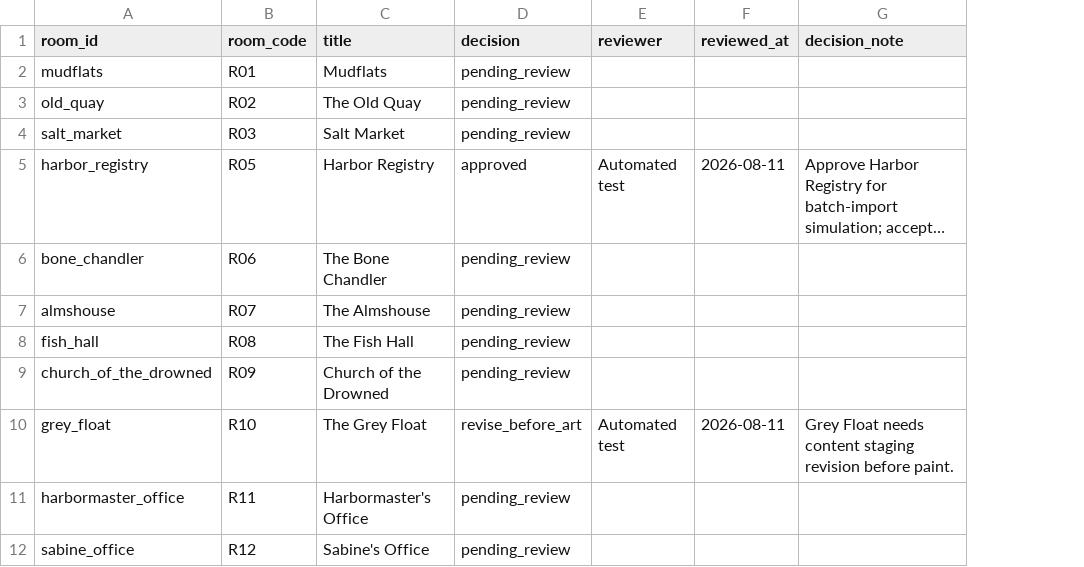
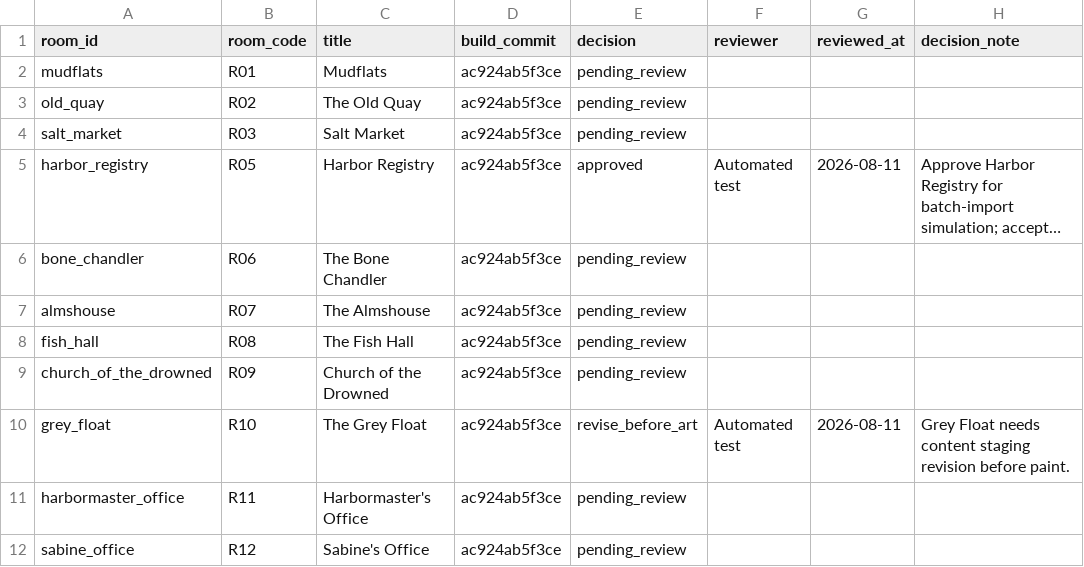
Before and after one commit to BadBagger/A-Corpse-in-Good-Standing, a CSV file: docs/playtest/results/act_i_review_decision_import_test.csv, drawn as a sheet; only a part is shown; long unchanged cells end in …; the diff names each change by its address in the sheet, - before the commit and + after, or states it on an @@ line.

```diff
--- a/docs/playtest/results/act_i_review_decision_import_test.csv
+++ b/docs/playtest/results/act_i_review_decision_import_test.csv
+column D (build_commit), rows 2-12: all ac924ab5f3ce
```
Also changed, not shown: docs/art/act_i_background_source_acquisition.csv, docs/art/act_i_background_source_placement.csv, 38 other files.
